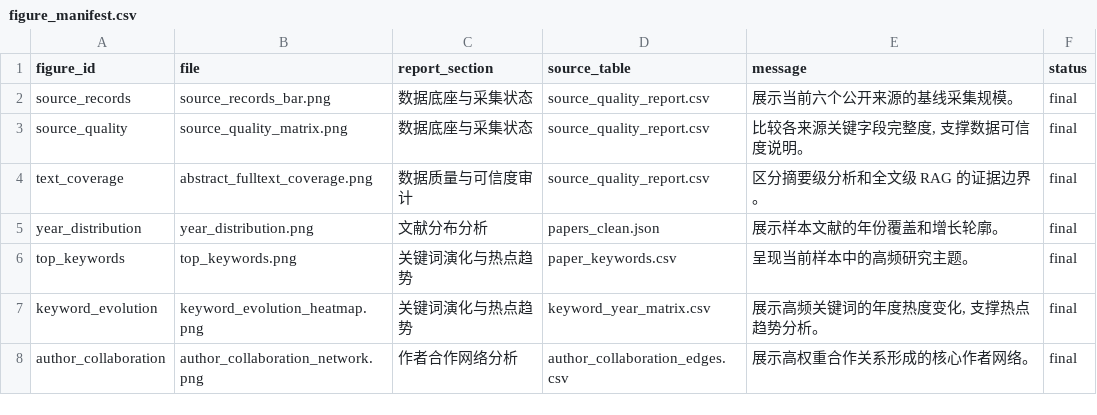
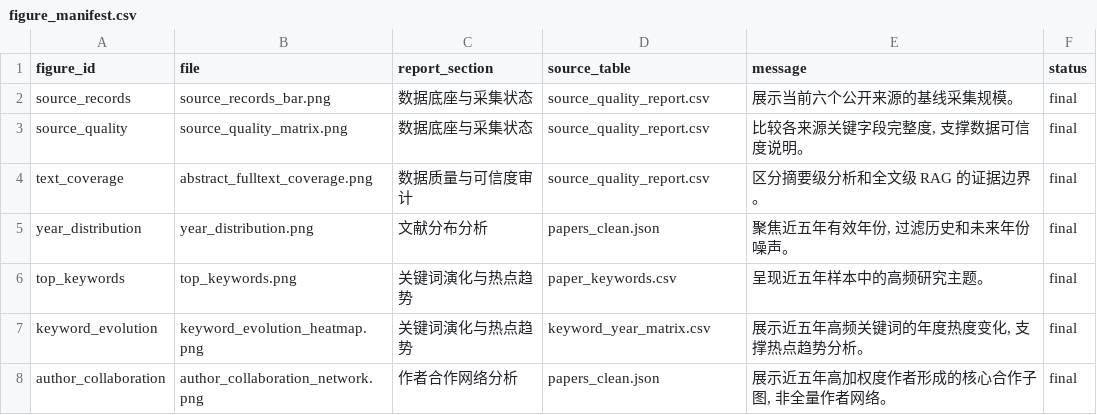
Before and after one commit to Timcai06/SciScope, a CSV file: output/assets/sciscope_data_report/figure_manifest.csv, drawn as a sheet.

Commit message:
Align report assets with recent 50k corpus

```diff
--- a/output/assets/sciscope_data_report/figure_manifest.csv
+++ b/output/assets/sciscope_data_report/figure_manifest.csv
@@ -4,5 +4,5 @@ source_quality,source_quality_matrix.png,数据底座与采集状态,source_qual
 text_coverage,abstract_fulltext_coverage.png,数据质量与可信度审计,source_quality_report.csv,区分摘要级分析和全文级 RAG 的证据边界。,final
-year_distribution,year_distribution.png,文献分布分析,papers_clean.json,展示样本文献的年份覆盖和增长轮廓。,final
-top_keywords,top_keywords.png,关键词演化与热点趋势,paper_keywords.csv,呈现当前样本中的高频研究主题。,final
-keyword_evolution,keyword_evolution_heatmap.png,关键词演化与热点趋势,keyword_year_matrix.csv,"展示高频关键词的年度热度变化, 支撑热点趋势分析。",final
-author_collaboration,author_collaboration_network.png,作者合作网络分析,author_collaboration_edges.csv,展示高权重合作关系形成的核心作者网络。,final
+year_distribution,year_distribution.png,文献分布分析,papers_clean.json,"聚焦近五年有效年份, 过滤历史和未来年份噪声。",final
+top_keywords,top_keywords.png,关键词演化与热点趋势,paper_keywords.csv,呈现近五年样本中的高频研究主题。,final
+keyword_evolution,keyword_evolution_heatmap.png,关键词演化与热点趋势,keyword_year_matrix.csv,"展示近五年高频关键词的年度热度变化, 支撑热点趋势分析。",final
+author_collaboration,author_collaboration_network.png,作者合作网络分析,papers_clean.json,"展示近五年高加权度作者形成的核心合作子图, 非全量作者网络。",final
```
Also changed, not shown: 19 other files.
